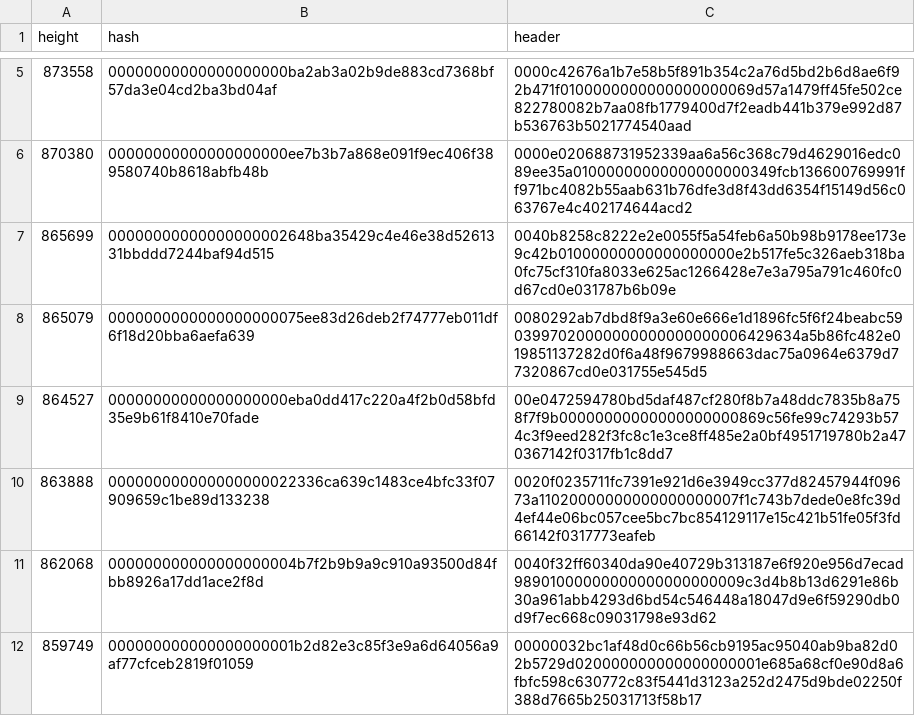
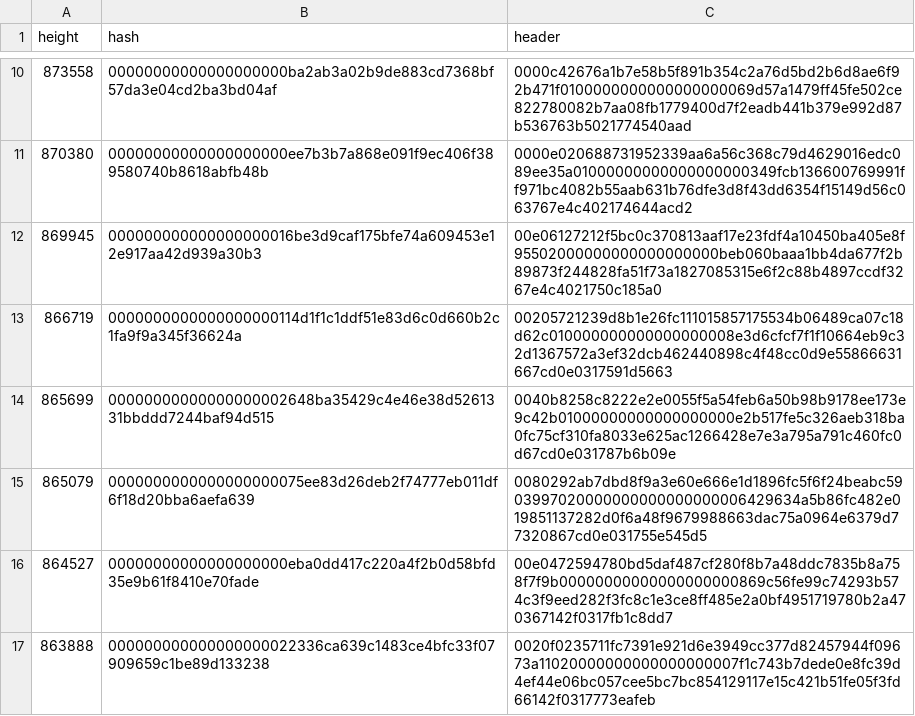
Before and after one commit to bitcoin-data/stale-blocks, a CSV file: stale-blocks.csv, drawn as a sheet; only a part is shown, gaps mark what is left out; the shorter side is filled out with more unchanged rows; the diff covers the shown part only; the diff names each change by its address in the sheet, - before the commit and + after, or states it on an @@ line.

Commit message:
add: more stale blocks

```diff
--- a/stale-blocks.csv
+++ b/stale-blocks.csv
+row 12: 869945 | 000000000000000000016be3d9caf175bfe74a609453e12e917aa42d939a30b3 | 00e06127212f5bc0c370813aaf17e23fdf4a10450ba405e8f95502000000000000000000beb060baaa1bb4da677f2b89873f244828fa51f73a1827085315e6f2c88b4897ccdf3267e4c4021750c185a0
+row 13: 866719 | 0000000000000000000114d1f1c1ddf51e83d6c0d660b2c1fa9f9a345f36624a | 00205721239d8b1e26fc111015857175534b06489ca07c18d62c010000000000000000008e3d6cfcf7f1f10664eb9c32d1367572a3ef32dcb462440898c4f48cc0d9e55866631667cd0e0317591d5663
```
Also changed, not shown: 7 added rows elsewhere in this file.
